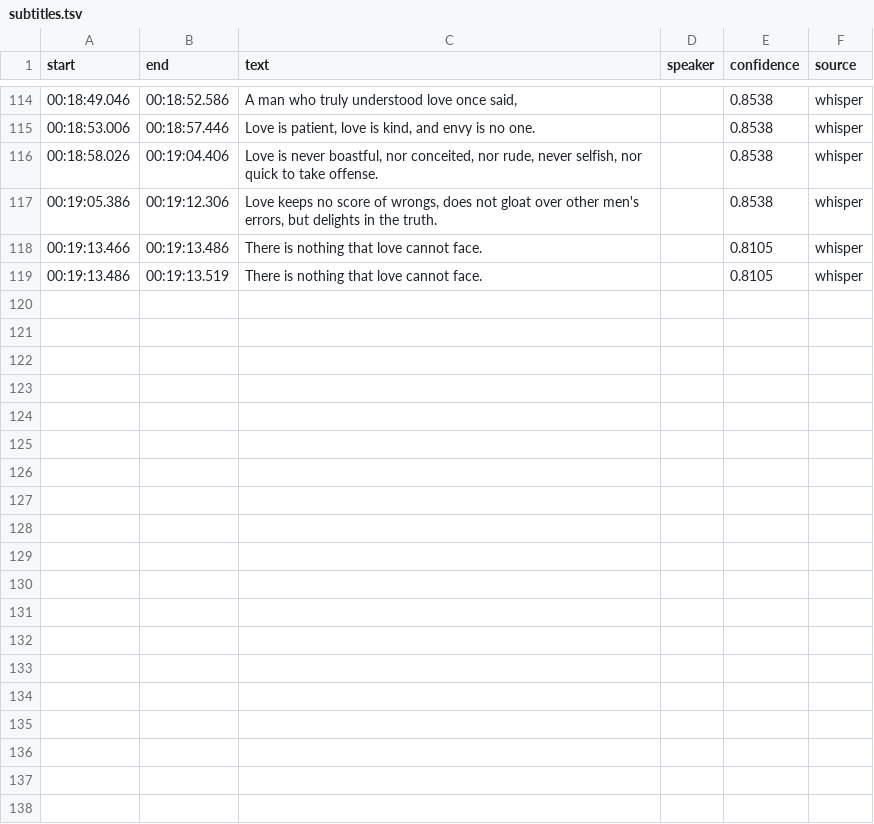
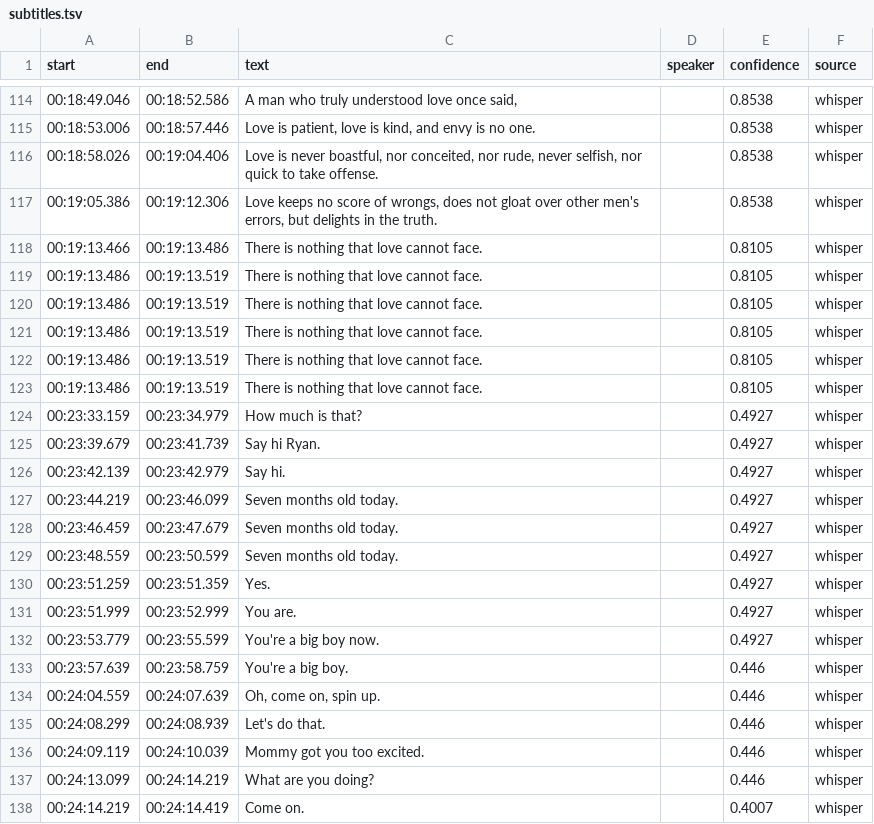
Before and after one commit to cove/imago, a TSV file: vhs/metadata/callahan_03_archive/subtitles.tsv, drawn as a sheet; only a part is shown, gaps mark what is left out; the diff covers the shown part only.

```diff
--- a/vhs/metadata/callahan_03_archive/subtitles.tsv
+++ b/vhs/metadata/callahan_03_archive/subtitles.tsv
@@ -119 +119,20 @@ start	end	text	speaker	confidence	source
 00:19:13.486	00:19:13.519	There is nothing that love cannot face.		0.8105	whisper
+00:19:13.486	00:19:13.519	There is nothing that love cannot face.		0.8105	whisper
+00:19:13.486	00:19:13.519	There is nothing that love cannot face.		0.8105	whisper
+00:19:13.486	00:19:13.519	There is nothing that love cannot face.		0.8105	whisper
+00:19:13.486	00:19:13.519	There is nothing that love cannot face.		0.8105	whisper
+00:23:33.159	00:23:34.979	How much is that?		0.4927	whisper
+00:23:39.679	00:23:41.739	Say hi Ryan.		0.4927	whisper
+00:23:42.139	00:23:42.979	Say hi.		0.4927	whisper
+00:23:44.219	00:23:46.099	Seven months old today.		0.4927	whisper
+00:23:46.459	00:23:47.679	Seven months old today.		0.4927	whisper
+00:23:48.559	00:23:50.599	Seven months old today.		0.4927	whisper
+00:23:51.259	00:23:51.359	Yes.		0.4927	whisper
+00:23:51.999	00:23:52.999	You are.		0.4927	whisper
+00:23:53.779	00:23:55.599	You're a big boy now.		0.4927	whisper
+00:23:57.639	00:23:58.759	You're a big boy.		0.446	whisper
+00:24:04.559	00:24:07.639	Oh, come on, spin up.		0.446	whisper
+00:24:08.299	00:24:08.939	Let's do that.		0.446	whisper
+00:24:09.119	00:24:10.039	Mommy got you too excited.		0.446	whisper
+00:24:13.099	00:24:14.219	What are you doing?		0.446	whisper
+00:24:14.219	00:24:14.419	Come on.		0.4007	whisper
```
Also changed, not shown: 10 added rows elsewhere in this file, vhs/metadata/callahan_03_archive/chapters.tsv, vhs/metadata/callahan_03_archive/markers.tsv, 20 other files.
